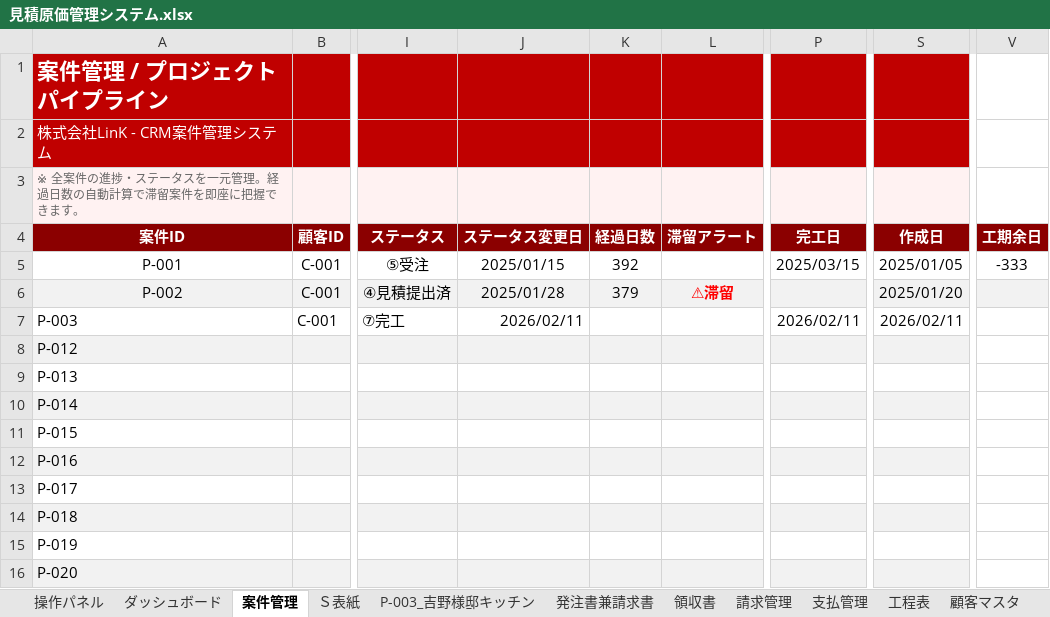
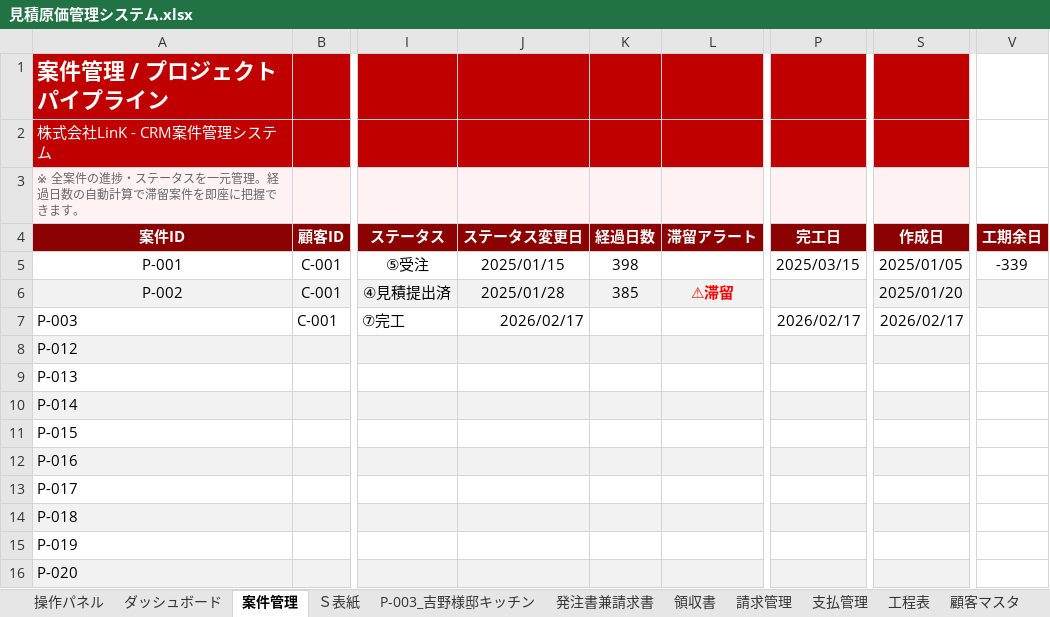
Before and after one commit to h-yoshino-yoshino-link8/link-estimate-system, an Excel workbook: excel/見積原価管理システム.xlsx, sheet 案件管理, drawn as a sheet; only a part is shown, gaps mark what is left out; values as stored, in another font and other column widths than the file's, no borders; conditional formats not drawn; the diff names each change by its address in the sheet, - before the commit and + after, or states it on an @@ line.

```diff
--- a/excel/見積原価管理システム.xlsx (sheet 案件管理)
+++ b/excel/見積原価管理システム.xlsx (sheet 案件管理)
-K5 (経過日数): 392
+K5 (経過日数): 398
-V5 (工期余日): -333
+V5 (工期余日): -339
-K6 (経過日数): 379
+K6 (経過日数): 385
-J7 (ステータス変更日): 2026/02/11
+J7 (ステータス変更日): 2026/02/17
-P7 (完工日): 2026/02/11
+P7 (完工日): 2026/02/17
-S7 (作成日): 2026/02/11
+S7 (作成日): 2026/02/17
```
Also changed, not shown: sheet 工事項目DB, sheet P-003_吉野様邸キッチン, sheet ダッシュボード, sheet 発注書兼請求書, sheet Ｓ表紙, 17 other files.
